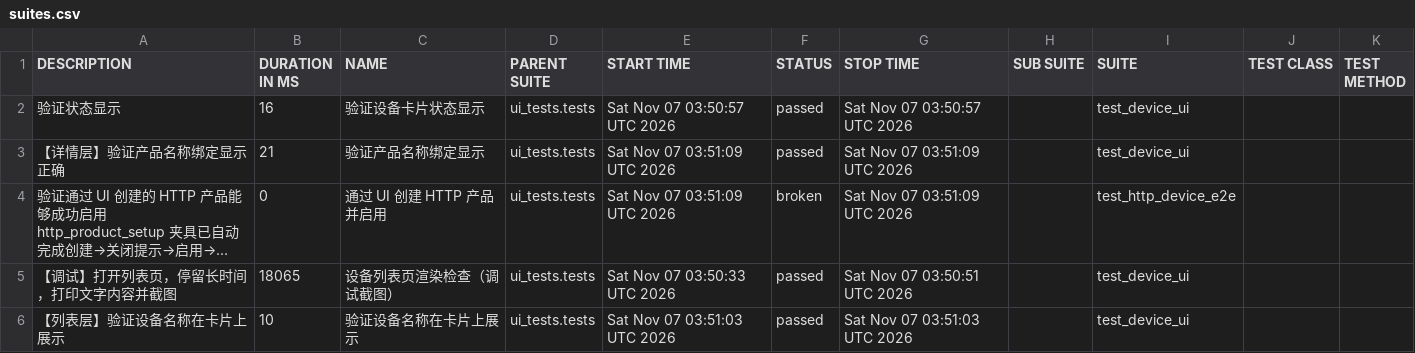
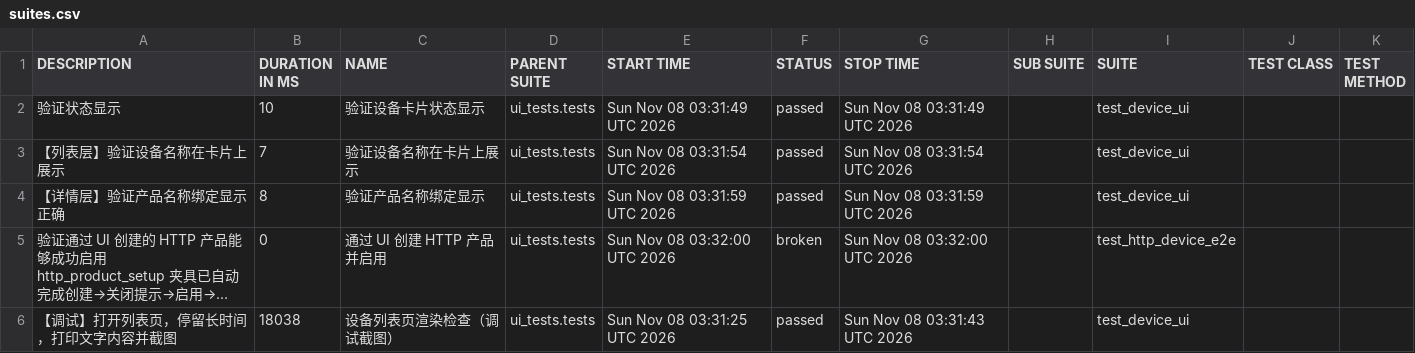
Before and after one commit to piaqiahia/iot-test-framework, a CSV file: ui-report/data/suites.csv, drawn as a sheet; long unchanged cells end in …; removed rows and columns are numbered as before the commit, all else as after; the diff names each change by its address in the sheet, - before the commit and + after, or states it on an @@ line.

```diff
--- a/ui-report/data/suites.csv
+++ b/ui-report/data/suites.csv
-B2 (DURATION IN MS): 16
+B2 (DURATION IN MS): 10
-E2 (START TIME): Sat Nov 07 03:50:57 UTC 2026
+E2 (START TIME): Sun Nov 08 03:31:49 UTC 2026
-G2 (STOP TIME): Sat Nov 07 03:50:57 UTC 2026
+G2 (STOP TIME): Sun Nov 08 03:31:49 UTC 2026
+row 3: 【列表层】验证设备名称在卡片上展示 | 7 | 验证设备名称在卡片上展示 | ui_tests.tests | Sun Nov 08 03:31:54 UTC 2026 | passed | Sun Nov 08 03:31:54 UTC 2026 |  | test_device_ui
-B4 (DURATION IN MS): 21
+B4 (DURATION IN MS): 8
-E4 (START TIME): Sat Nov 07 03:51:09 UTC 2026
+E4 (START TIME): Sun Nov 08 03:31:59 UTC 2026
-G4 (STOP TIME): Sat Nov 07 03:51:09 UTC 2026
+G4 (STOP TIME): Sun Nov 08 03:31:59 UTC 2026
-E5 (START TIME): Sat Nov 07 03:51:09 UTC 2026
+E5 (START TIME): Sun Nov 08 03:32:00 UTC 2026
-G5 (STOP TIME): Sat Nov 07 03:51:09 UTC 2026
+G5 (STOP TIME): Sun Nov 08 03:32:00 UTC 2026
-B6 (DURATION IN MS): 18065
+B6 (DURATION IN MS): 18038
-E6 (START TIME): Sat Nov 07 03:50:33 UTC 2026
+E6 (START TIME): Sun Nov 08 03:31:25 UTC 2026
-G6 (STOP TIME): Sat Nov 07 03:50:51 UTC 2026
+G6 (STOP TIME): Sun Nov 08 03:31:43 UTC 2026
-row 6: 【列表层】验证设备名称在卡片上展示 | 10 | 验证设备名称在卡片上展示 | ui_tests.tests | Sat Nov 07 03:51:03 UTC 2026 | passed | Sat Nov 07 03:51:03 UTC 2026 |  | test_device_ui
```
Also changed, not shown: 20 other files.
